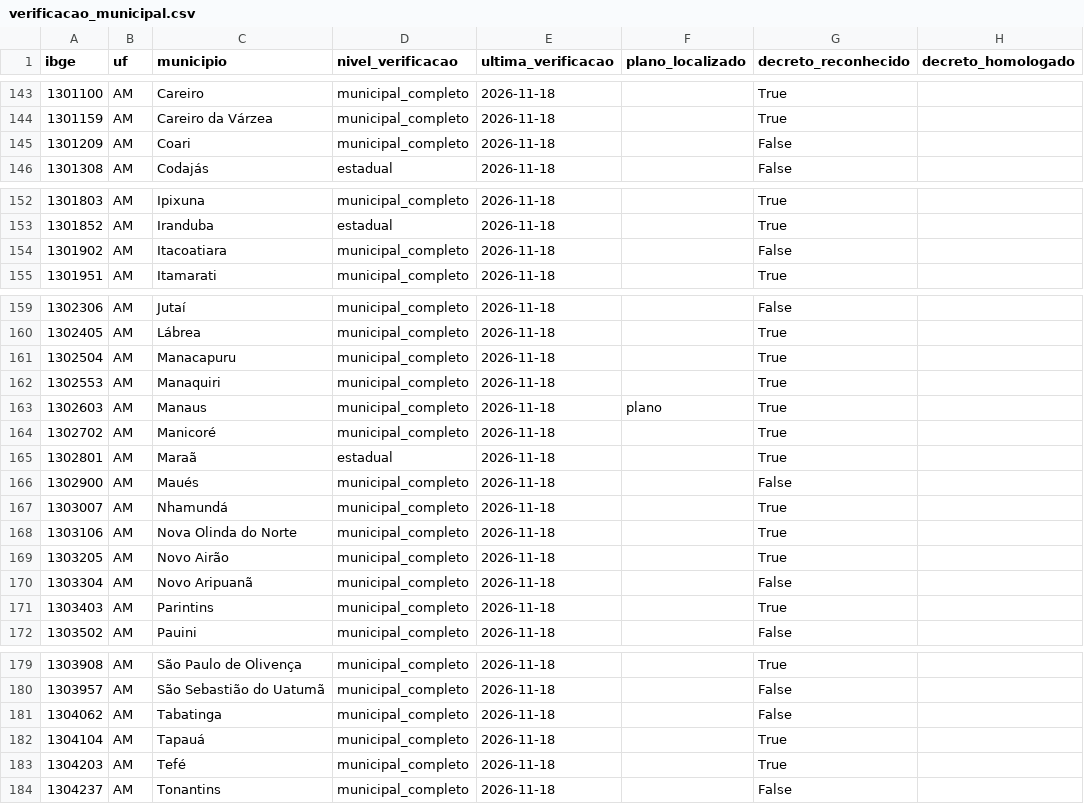
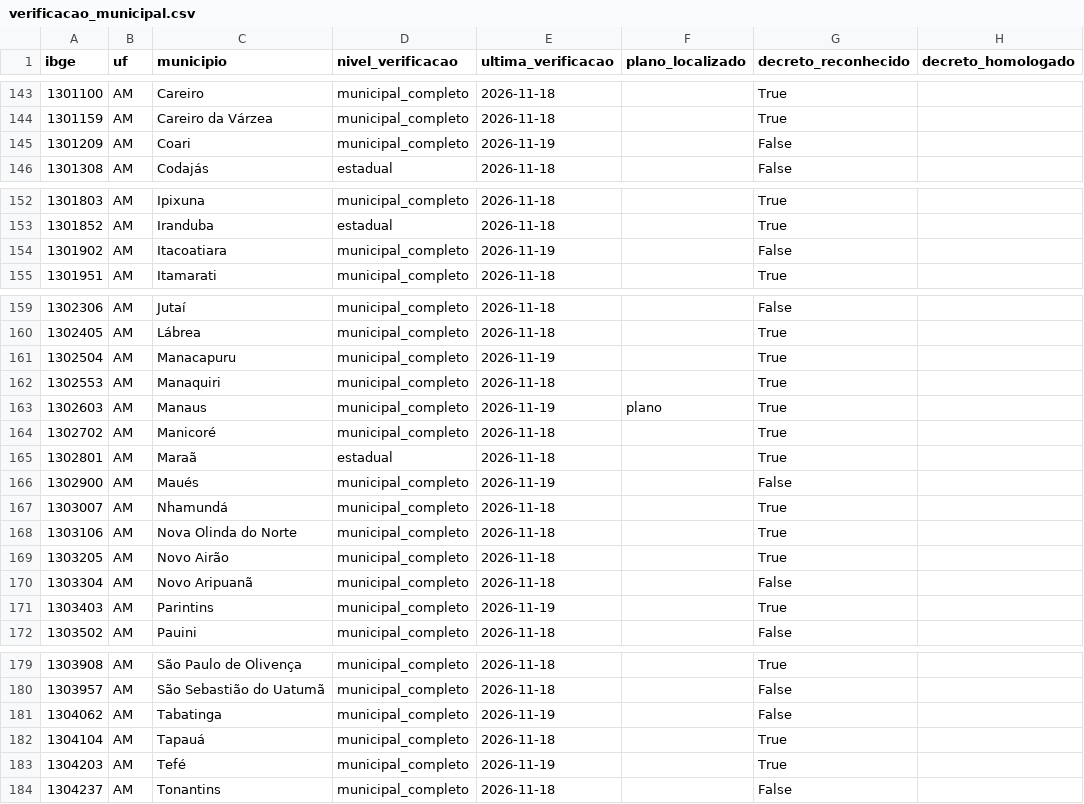
Before and after one commit to monitorelnino/monitorelnino, a CSV file: dados-abertos/verificacao_municipal.csv, drawn as a sheet; only a part is shown, gaps mark what is left out.

```diff
--- a/dados-abertos/verificacao_municipal.csv
+++ b/dados-abertos/verificacao_municipal.csv
@@ -144,3 +144,3 @@ ibge,uf,municipio,nivel_verificacao,ultima_verificacao,plano_localizado,decreto_
 1301159,AM,Careiro da Várzea,municipal_completo,2026-11-18,,True,
-1301209,AM,Coari,municipal_completo,2026-11-18,,False,
+1301209,AM,Coari,municipal_completo,2026-11-19,,False,
 1301308,AM,Codajás,estadual,2026-11-18,,False,
@@ -153,3 +153,3 @@ ibge,uf,municipio,nivel_verificacao,ultima_verificacao,plano_localizado,decreto_
 1301852,AM,Iranduba,estadual,2026-11-18,,True,
-1301902,AM,Itacoatiara,municipal_completo,2026-11-18,,False,
+1301902,AM,Itacoatiara,municipal_completo,2026-11-19,,False,
 1301951,AM,Itamarati,municipal_completo,2026-11-18,,True,
@@ -160,8 +160,8 @@ ibge,uf,municipio,nivel_verificacao,ultima_verificacao,plano_localizado,decreto_
 1302405,AM,Lábrea,municipal_completo,2026-11-18,,True,
-1302504,AM,Manacapuru,municipal_completo,2026-11-18,,True,
+1302504,AM,Manacapuru,municipal_completo,2026-11-19,,True,
 1302553,AM,Manaquiri,municipal_completo,2026-11-18,,True,
-1302603,AM,Manaus,municipal_completo,2026-11-18,plano,True,
+1302603,AM,Manaus,municipal_completo,2026-11-19,plano,True,
 1302702,AM,Manicoré,municipal_completo,2026-11-18,,True,
 1302801,AM,Maraã,estadual,2026-11-18,,True,
-1302900,AM,Maués,municipal_completo,2026-11-18,,False,
+1302900,AM,Maués,municipal_completo,2026-11-19,,False,
 1303007,AM,Nhamundá,municipal_completo,2026-11-18,,True,
@@ -170,3 +170,3 @@ ibge,uf,municipio,nivel_verificacao,ultima_verificacao,plano_localizado,decreto_
 1303304,AM,Novo Aripuanã,municipal_completo,2026-11-18,,False,
-1303403,AM,Parintins,municipal_completo,2026-11-18,,True,
+1303403,AM,Parintins,municipal_completo,2026-11-19,,True,
 1303502,AM,Pauini,municipal_completo,2026-11-18,,False,
@@ -180,5 +180,5 @@ ibge,uf,municipio,nivel_verificacao,ultima_verificacao,plano_localizado,decreto_
 1303957,AM,São Sebastião do Uatumã,municipal_completo,2026-11-18,,False,
-1304062,AM,Tabatinga,municipal_completo,2026-11-18,,False,
+1304062,AM,Tabatinga,municipal_completo,2026-11-19,,False,
 1304104,AM,Tapauá,municipal_completo,2026-11-18,,True,
-1304203,AM,Tefé,municipal_completo,2026-11-18,,True,
+1304203,AM,Tefé,municipal_completo,2026-11-19,,True,
 1304237,AM,Tonantins,municipal_completo,2026-11-18,,False,
```
Also changed, not shown: 14 other files.
